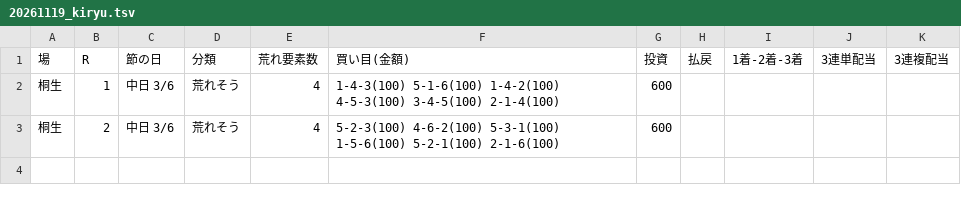
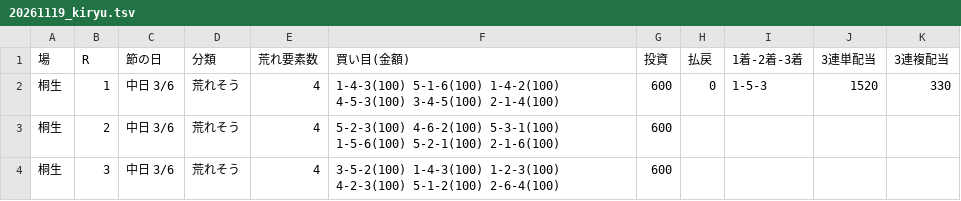
Before and after one commit to 777peipeipei-cmd/777reposi, a TSV file: notes/picks/20261119_kiryu.tsv, drawn as a sheet.

```diff
--- a/notes/picks/20261119_kiryu.tsv
+++ b/notes/picks/20261119_kiryu.tsv
@@ -1,3 +1,4 @@
 場	R	節の日	分類	荒れ要素数	買い目(金額)	投資	払戻	1着-2着-3着	3連単配当	3連複配当
-桐生	1	中日 3/6	荒れそう	4	1-4-3(100) 5-1-6(100) 1-4-2(100) 4-5-3(100) 3-4-5(100) 2-1-4(100)	600				
+桐生	1	中日 3/6	荒れそう	4	1-4-3(100) 5-1-6(100) 1-4-2(100) 4-5-3(100) 3-4-5(100) 2-1-4(100)	600	0	1-5-3	1520	330
 桐生	2	中日 3/6	荒れそう	4	5-2-3(100) 4-6-2(100) 5-3-1(100) 1-5-6(100) 5-2-1(100) 2-1-6(100)	600				
+桐生	3	中日 3/6	荒れそう	4	3-5-2(100) 1-4-3(100) 1-2-3(100) 4-2-3(100) 5-1-2(100) 2-6-4(100)	600				
```
